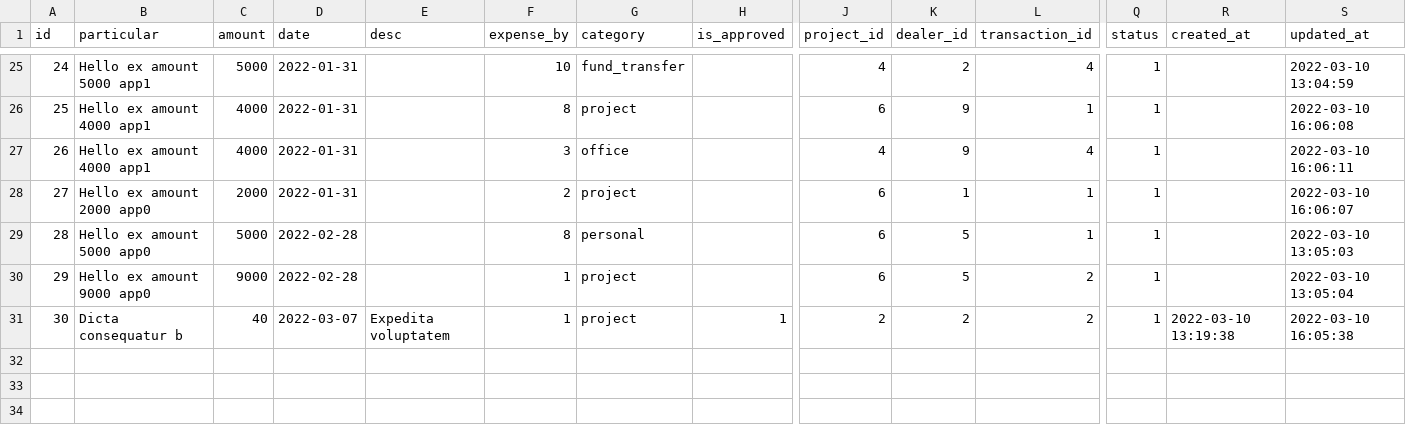
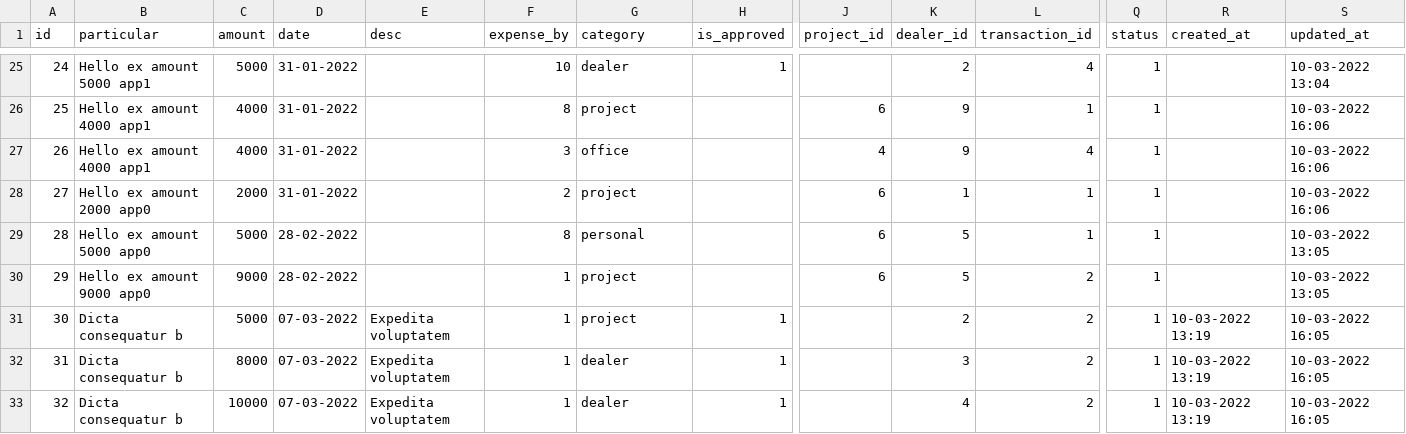
Before and after one commit to dipenparmar12/solis-app-laravel, a CSV file: database/csv/expenses.csv, drawn as a sheet; only a part is shown, gaps mark what is left out; rows hold the shown columns only; the diff covers the shown part only; the diff names each change by its address in the sheet, - before the commit and + after, or states it on an @@ line.

```diff
--- a/database/csv/expenses.csv
+++ b/database/csv/expenses.csv
-D25:D28 (date): 2022-01-31
+D25:D28 (date): 31-01-2022
-G25 (category): fund_transfer
+G25 (category): dealer
-H25 (is_approved): (empty)
+H25 (is_approved): 1
-J25 (project_id): 4
+J25 (project_id): (empty)
-S25 (updated_at): 2022-03-10 13:04:59
+S25 (updated_at): 10-03-2022 13:04
-S26 (updated_at): 2022-03-10 16:06:08
+S26 (updated_at): 10-03-2022 16:06
-S27 (updated_at): 2022-03-10 16:06:11
+S27 (updated_at): 10-03-2022 16:06
-S28 (updated_at): 2022-03-10 16:06:07
+S28 (updated_at): 10-03-2022 16:06
-D29:D30 (date): 2022-02-28
+D29:D30 (date): 28-02-2022
-S29 (updated_at): 2022-03-10 13:05:03
+S29 (updated_at): 10-03-2022 13:05
-S30 (updated_at): 2022-03-10 13:05:04
+S30 (updated_at): 10-03-2022 13:05
-C31 (amount): 40
+C31 (amount): 5000
-D31 (date): 2022-03-07
+D31 (date): 07-03-2022
-J31 (project_id): 2
+J31 (project_id): (empty)
-R31 (created_at): 2022-03-10 13:19:38
+R31 (created_at): 10-03-2022 13:19
-S31 (updated_at): 2022-03-10 16:05:38
+S31 (updated_at): 10-03-2022 16:05
+row 32: 31 | Dicta consequatur b | 8000 | 07-03-2022 | Expedita voluptatem | 1 | dealer | 1 |  | 3 | 2 | 1 | 10-03-2022 13:19 | 10-03-2022 16:05
+row 33: 32 | Dicta consequatur b | 10000 | 07-03-2022 | Expedita voluptatem | 1 | dealer | 1 |  | 4 | 2 | 1 | 10-03-2022 13:19 | 10-03-2022 16:05
```
Also changed, not shown: 76 edited cells elsewhere in this file, database/csv/dealers.csv, database/csv/estimates.csv, 11 other files.
